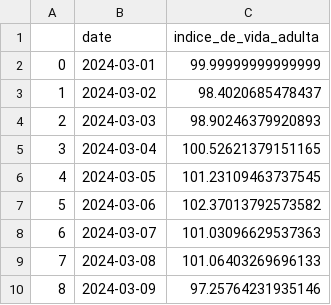
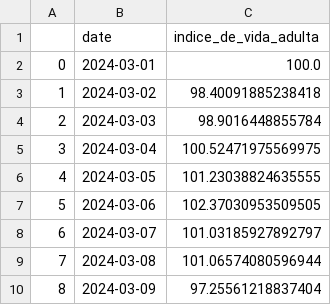
Before and after one commit to ngentile92/indices, a CSV file: transform/indice_vida_adulta.csv, drawn as a sheet.

```diff
--- a/transform/indice_vida_adulta.csv
+++ b/transform/indice_vida_adulta.csv
@@ -1,10 +1,10 @@
 ,date,indice_de_vida_adulta
-0,2024-03-01,99.99999999999999
-1,2024-03-02,98.4020685478437
-2,2024-03-03,98.90246379920893
-3,2024-03-04,100.52621379151165
-4,2024-03-05,101.23109463737545
-5,2024-03-06,102.37013792573582
-6,2024-03-07,101.03096629537363
-7,2024-03-08,101.06403269696133
-8,2024-03-09,97.25764231935146
+0,2024-03-01,100.0
+1,2024-03-02,98.40091885238418
+2,2024-03-03,98.9016448855784
+3,2024-03-04,100.52471975569975
+4,2024-03-05,101.23038824635555
+5,2024-03-06,102.37030953509505
+6,2024-03-07,101.03185927892797
+7,2024-03-08,101.06574080596944
+8,2024-03-09,97.25561218837404
```
Also changed, not shown: transform/indice_por_categoria.csv, transform/indice_por_categoria_producto.csv, 3 other files.
